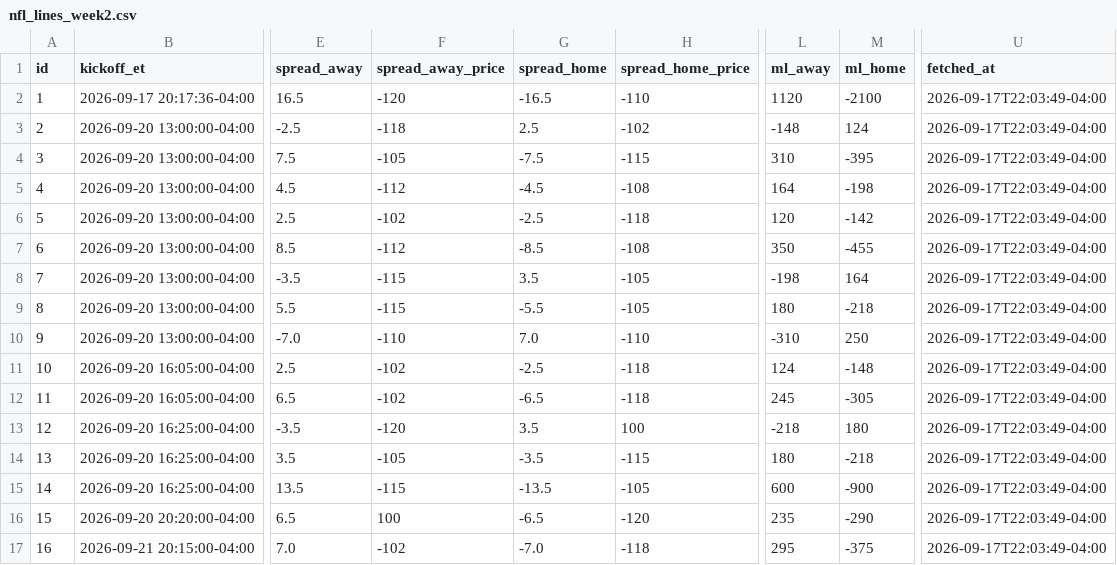
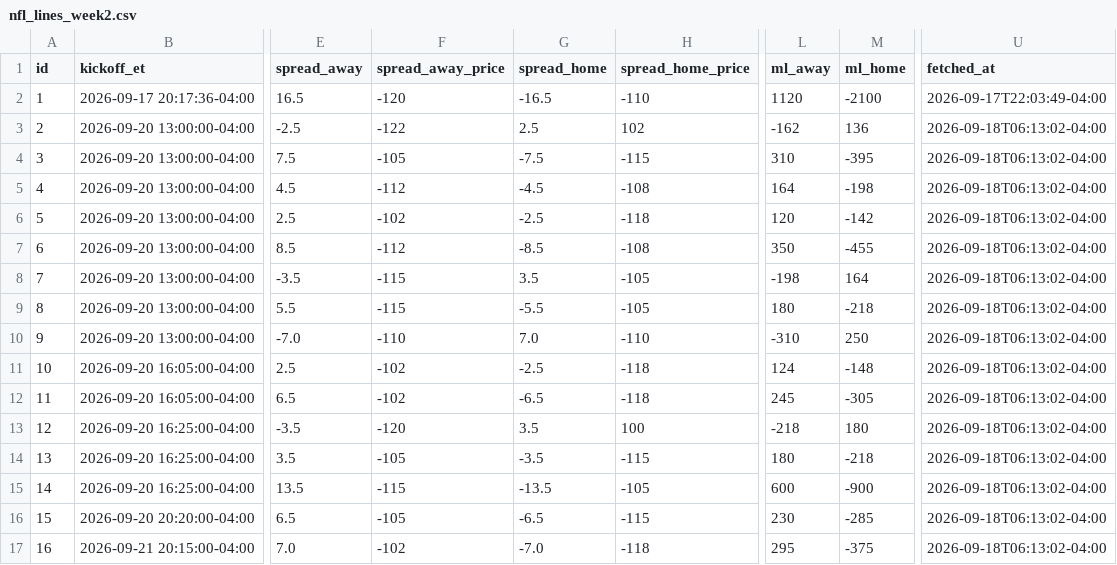
Before and after one commit to jolsufka/nfl_spread_league, a CSV file: lines/nfl_lines_week2.csv, drawn as a sheet; only a part is shown, gaps mark what is left out; the diff names each change by its address in the sheet, - before the commit and + after, or states it on an @@ line.

Commit message:
deploy: cbd792ca96abbd9fa5c3f9bba497a41dc59e4ed2

```diff
--- a/lines/nfl_lines_week2.csv
+++ b/lines/nfl_lines_week2.csv
-F3 (spread_away_price): -118
+F3 (spread_away_price): -122
-H3 (spread_home_price): -102
+H3 (spread_home_price): 102
-L3 (ml_away): -148
+L3 (ml_away): -162
-M3 (ml_home): 124
+M3 (ml_home): 136
-U3:U17 (fetched_at): 2026-09-17T22:03:49-04:00
+U3:U17 (fetched_at): 2026-09-18T06:13:02-04:00
-F16 (spread_away_price): 100
+F16 (spread_away_price): -105
-H16 (spread_home_price): -120
+H16 (spread_home_price): -115
-L16 (ml_away): 235
+L16 (ml_away): 230
-M16 (ml_home): -290
+M16 (ml_home): -285
```
